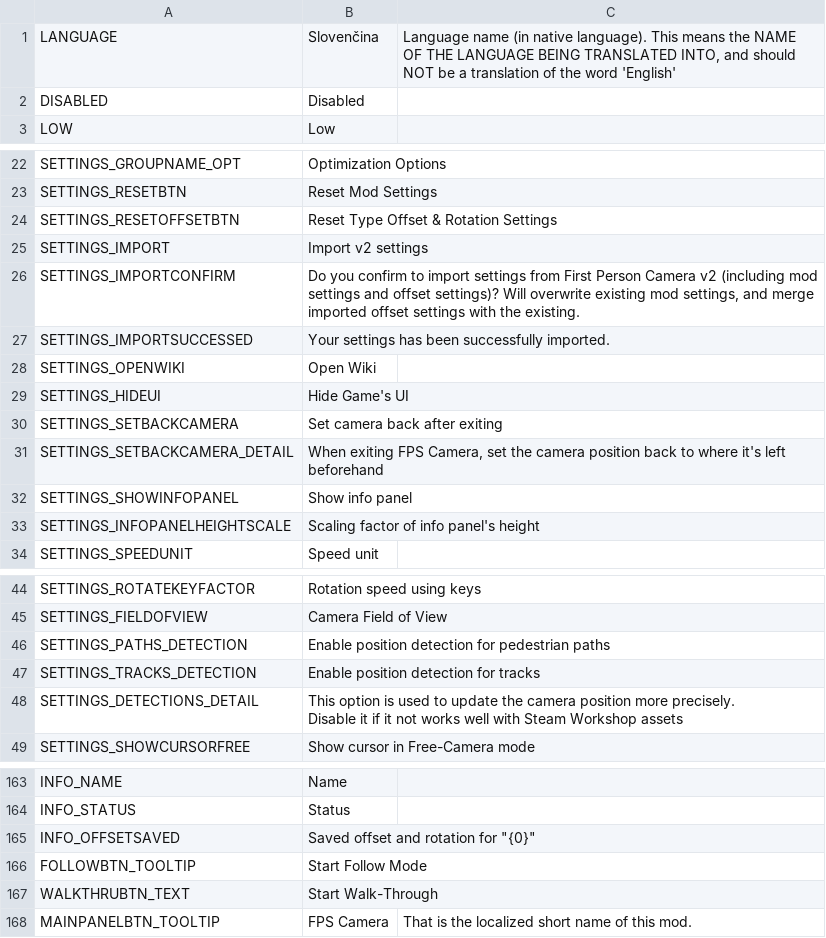
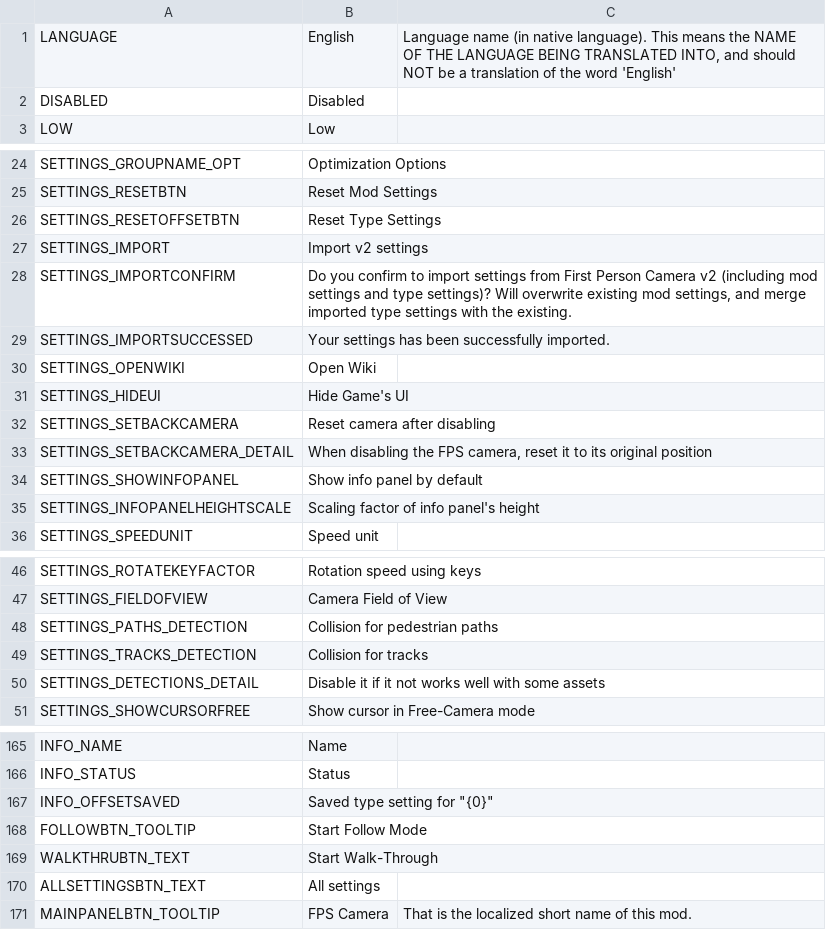
Before and after one commit to will258012/FPSCamera-Continued, a CSV file: FPSCamera/Translations/sk-SK.csv, drawn as a sheet; only a part is shown, gaps mark what is left out; addresses are those after the commit; ↵ is a line break in a cell; the diff covers the shown part only; the diff names each change by its address in the sheet, - before the commit and + after, or states it on an @@ line.

Commit message:
New translations en-en.csv (Slovak)

```diff
--- a/FPSCamera/Translations/sk-SK.csv
+++ b/FPSCamera/Translations/sk-SK.csv
-B1: Slovenčina
+B1: English
-B26: Reset Type Offset & Rotation Settings
+B26: Reset Type Settings
-B28: …settings and offset settings)? Will overwrite existing mod settings, and merge imported offset settings with…
+B28: …settings and type settings)? Will overwrite existing mod settings, and merge imported type settings with…
-B32: Set camera back after exiting
+B32: Reset camera after disabling
-B33: When exiting FPS Camera, set the camera position back to where it's left beforehand
+B33: When disabling the FPS camera, reset it to its original position
-B34: Show info panel
+B34: Show info panel by default
-B48: Enable position detection for pedestrian paths
+B48: Collision for pedestrian paths
-B49: Enable position detection for tracks
+B49: Collision for tracks
-B50: This option is used to update the camera position more precisely. ↵ Disable it if it not works well with Steam Workshop assets
+B50: Disable it if it not works well with some assets
-B167: Saved offset and rotation for "{0}"
+B167: Saved type setting for "{0}"
+row 170: ALLSETTINGSBTN_TEXT | All settings
```
Also changed, not shown: 7 added rows, 5 removed rows and 5 edited cells elsewhere in this file.
